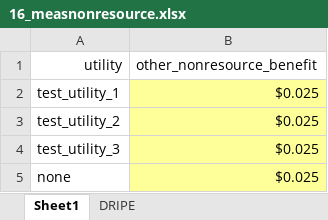
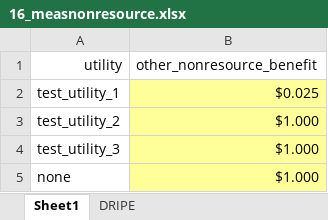
Before and after one commit to ajjNV5/market_inputs, an Excel workbook: input/16_measnonresource.xlsx, sheet Sheet1, drawn as a sheet; values as stored, in another font and other column widths than the file's, no borders; the diff names each change by its address in the sheet, - before the commit and + after, or states it on an @@ line.

```diff
--- a/input/16_measnonresource.xlsx (sheet Sheet1)
+++ b/input/16_measnonresource.xlsx (sheet Sheet1)
-B3:B5 (other_nonresource_benefit): $0.025
+B3:B5 (other_nonresource_benefit): $1.000
```
Also changed, not shown: 2 other files.
